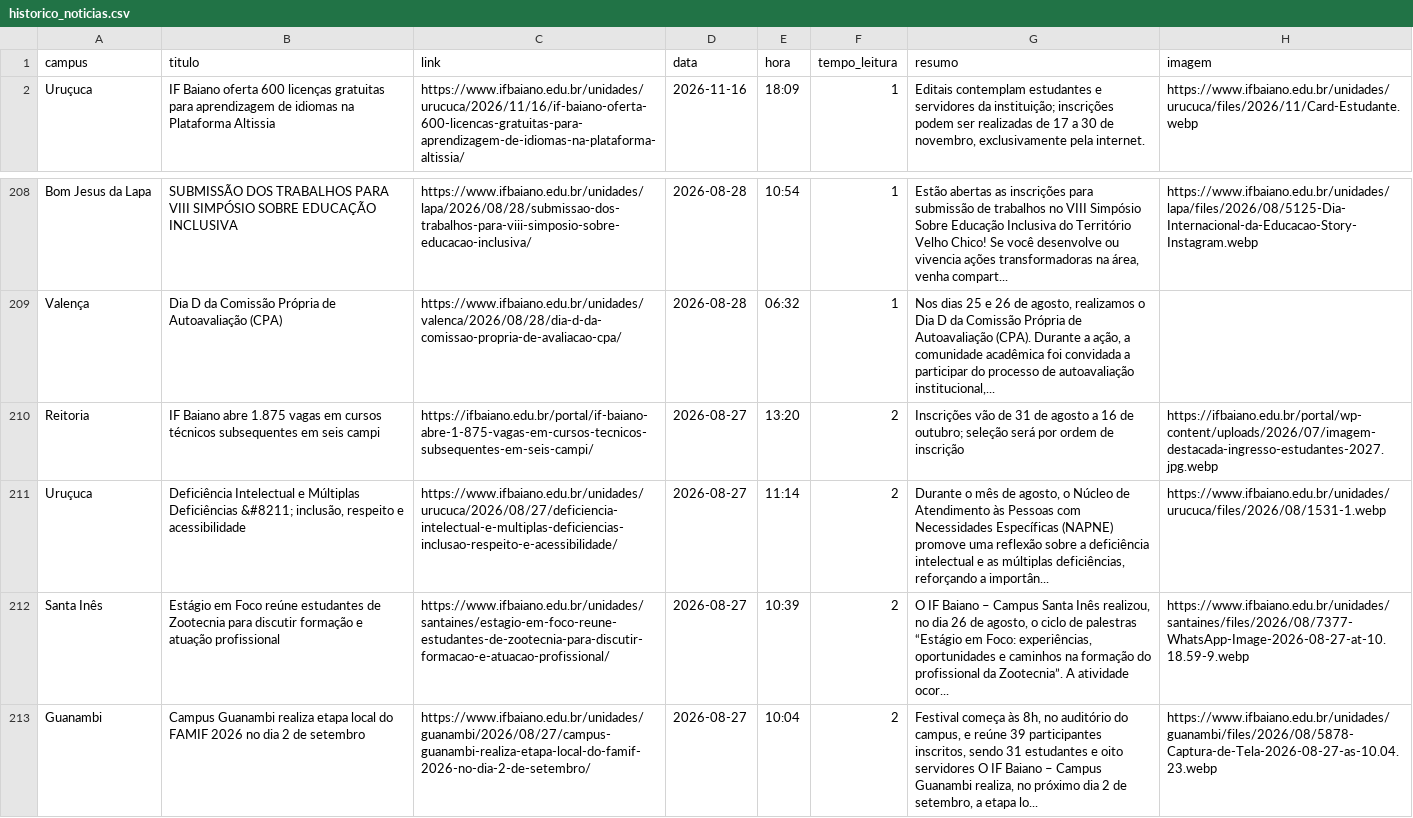
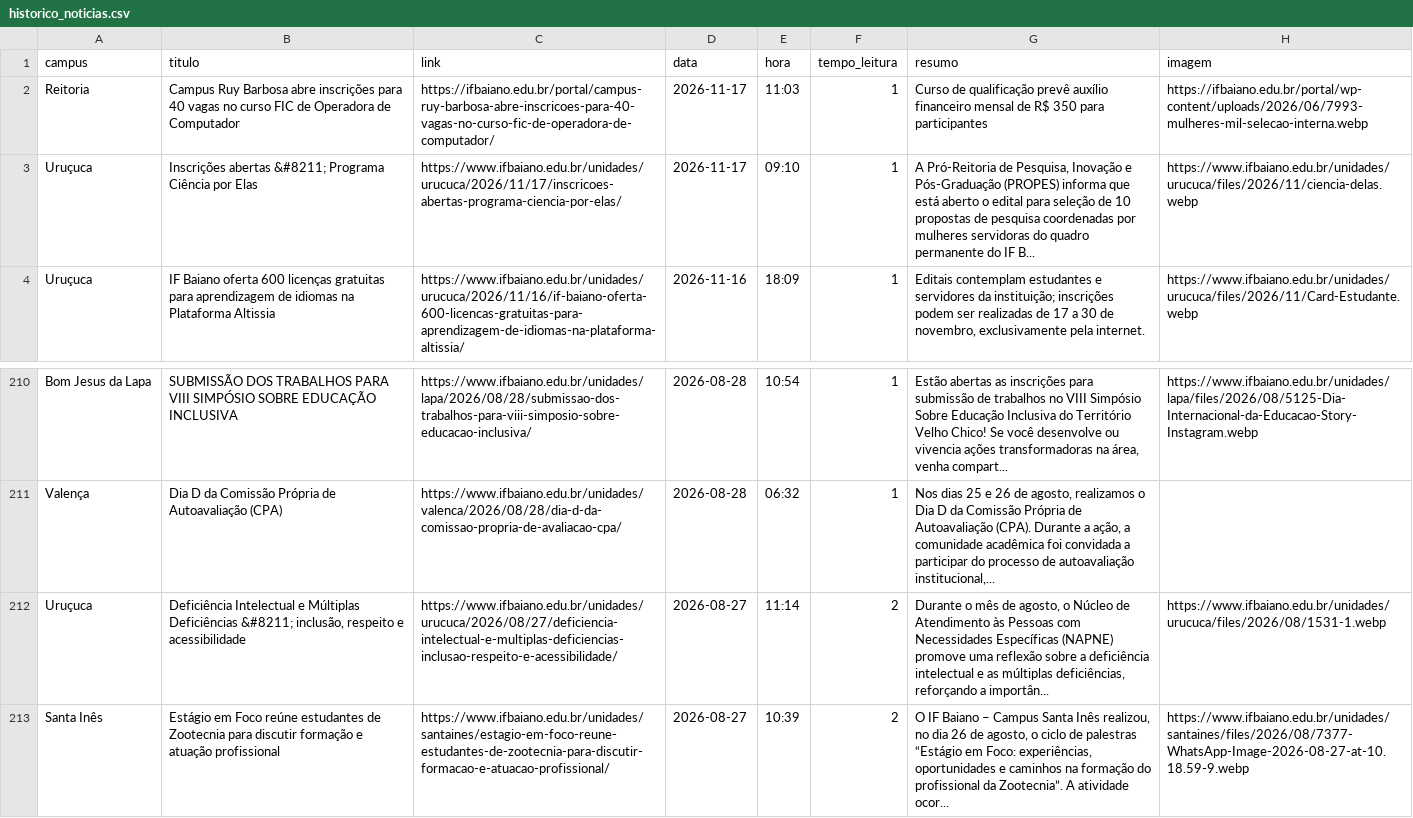
Before and after one commit to ascomifbaiano/jornal-bembaiano, a CSV file: data/historico_noticias.csv, drawn as a sheet; only a part is shown, gaps mark what is left out; the shorter side is filled out with more unchanged rows.

```diff
--- a/data/historico_noticias.csv
+++ b/data/historico_noticias.csv
@@ -1,2 +1,4 @@
 campus,titulo,link,data,hora,tempo_leitura,resumo,imagem
+Reitoria,Campus Ruy Barbosa abre inscrições para 40 vagas no curso FIC de Operadora de Computador,https://ifbaiano.edu.br/portal/campus-ruy-barbosa-abre-inscricoes-para-40-vagas-no-curso-fic-de-operadora-de-computador/,2026-11-17,11:03,1,Curso de qualificação prevê auxílio financeiro mensal de R$ 350 para participantes,https://ifbaiano.edu.br/portal/wp-content/uploads/2026/06/7993-mulheres-mil-selecao-interna.webp
+Uruçuca,Inscrições abertas &#8211; Programa Ciência por Elas,https://www.ifbaiano.edu.br/unidades/urucuca/2026/11/17/inscricoes-abertas-programa-ciencia-por-elas/,2026-11-17,09:10,1,"A Pró-Reitoria de Pesquisa, Inovação e Pós-Graduação (PROPES) informa que está aberto o edital para seleção de 10 propostas de pesquisa coordenadas por mulheres servidoras do quadro permanente do IF B...",https://www.ifbaiano.edu.br/unidades/urucuca/files/2026/11/ciencia-delas.webp
 Uruçuca,IF Baiano oferta 600 licenças gratuitas para aprendizagem de idiomas na Plataforma Altissia,https://www.ifbaiano.edu.br/unidades/urucuca/2026/11/16/if-baiano-oferta-600-licencas-gratuitas-para-aprendizagem-de-idiomas-na-plataforma-altissia/,2026-11-16,18:09,1,"Editais contemplam estudantes e servidores da instituição; inscrições podem ser realizadas de 17 a 30 de novembro, exclusivamente pela internet.",https://www.ifbaiano.edu.br/unidades/urucuca/files/2026/11/Card-Estudante.webp
@@ -209,3 +211,2 @@ Bom Jesus da Lapa,SUBMISSÃO DOS TRABALHOS PARA VIII SIMPÓSIO SOBRE EDUCAÇÃO
 Valença,Dia D da Comissão Própria de Autoavaliação (CPA),https://www.ifbaiano.edu.br/unidades/valenca/2026/08/28/dia-d-da-comissao-propria-de-avaliacao-cpa/,2026-08-28,06:32,1,"Nos dias 25 e 26 de agosto, realizamos o Dia D da Comissão Própria de Autoavaliação (CPA). Durante a ação, a comunidade acadêmica foi convidada a participar do processo de autoavaliação institucional,...",
-Reitoria,IF Baiano abre 1.875 vagas em cursos técnicos subsequentes em seis campi,https://ifbaiano.edu.br/portal/if-baiano-abre-1-875-vagas-em-cursos-tecnicos-subsequentes-em-seis-campi/,2026-08-27,13:20,2,Inscrições vão de 31 de agosto a 16 de outubro; seleção será por ordem de inscrição,https://ifbaiano.edu.br/portal/wp-content/uploads/2026/07/imagem-destacada-ingresso-estudantes-2027.jpg.webp
 Uruçuca,"Deficiência Intelectual e Múltiplas Deficiências &#8211; inclusão, respeito e acessibilidade",https://www.ifbaiano.edu.br/unidades/urucuca/2026/08/27/deficiencia-intelectual-e-multiplas-deficiencias-inclusao-respeito-e-acessibilidade/,2026-08-27,11:14,2,"Durante o mês de agosto, o Núcleo de Atendimento às Pessoas com Necessidades Específicas (NAPNE) promove uma reflexão sobre a deficiência intelectual e as múltiplas deficiências, reforçando a importân...",https://www.ifbaiano.edu.br/unidades/urucuca/files/2026/08/1531-1.webp
```
